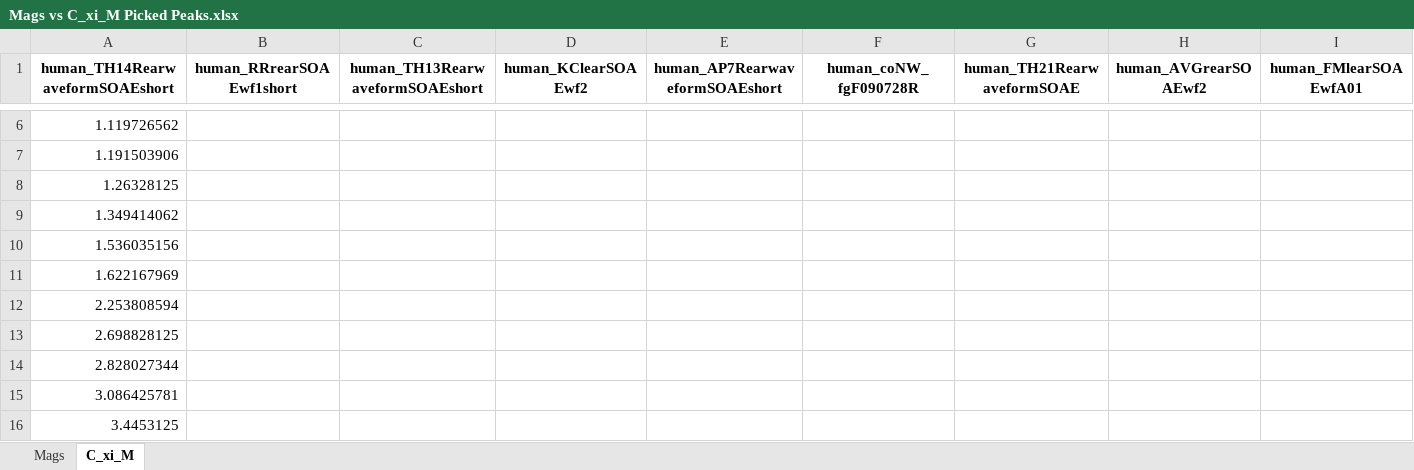
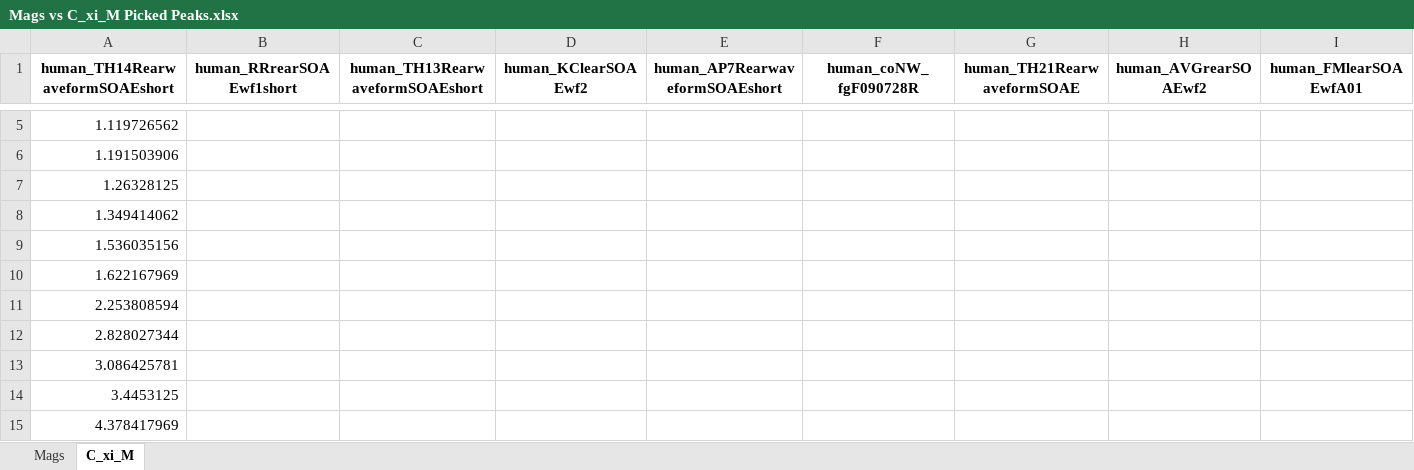
Before and after one commit to seththepeacock/otocoherence, an Excel workbook: results/soae/Human Peak Picks (Fig.4)/Mags vs C_xi_M Picked Peaks.xlsx, sheet C_xi_M, drawn as a sheet; only a part is shown, gaps mark what is left out; the shorter side is filled out with more unchanged rows; values as stored, in another font and other column widths than the file's, no borders; rows hold the shown columns only; the diff covers the shown part only; the diff names each change by its address in the sheet, - before the commit and + after, or states it on an @@ line.

```diff
--- a/results/soae/Human Peak Picks (Fig.4)/Mags vs C_xi_M Picked Peaks.xlsx (sheet C_xi_M)
+++ b/results/soae/Human Peak Picks (Fig.4)/Mags vs C_xi_M Picked Peaks.xlsx (sheet C_xi_M)
-row 13: 2.698828125
```
Also changed, not shown: 22 removed rows and 1 edited cell elsewhere in this sheet, sheet Mags, 51 other files.
